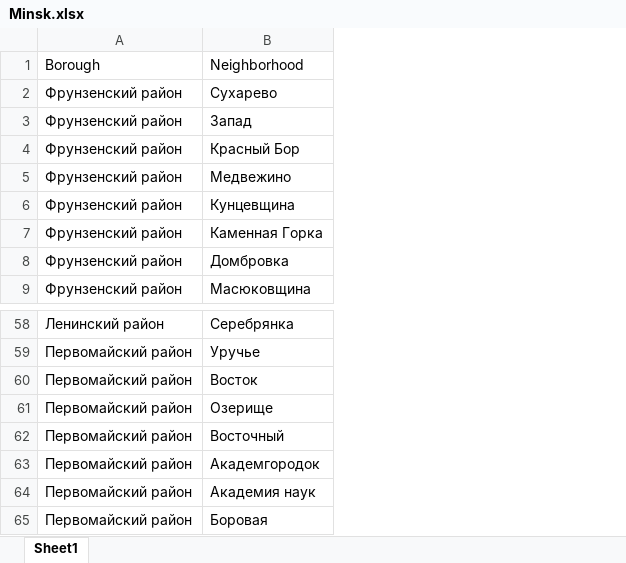
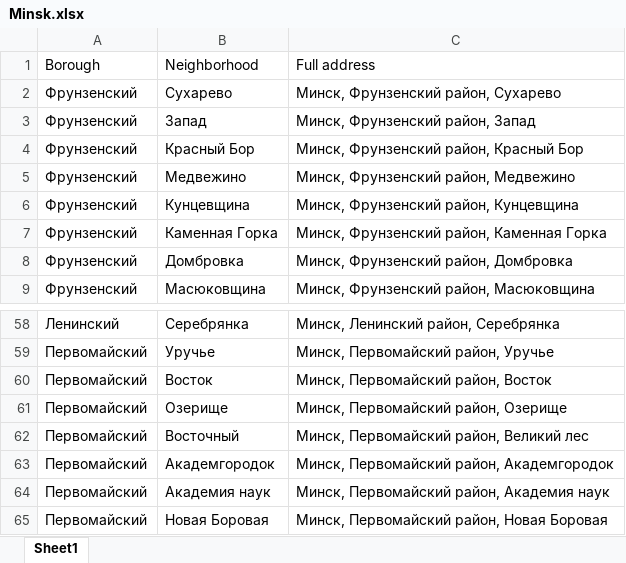
Before and after one commit to samalex/capstone-project, an Excel workbook: Minsk.xlsx, sheet Sheet1, drawn as a sheet; only a part is shown, gaps mark what is left out; values as stored, in another font and other column widths than the file's, no borders; removed rows and columns are numbered as before the commit, all else as after; the diff names each change by its address in the sheet, - before the commit and + after, or states it on an @@ line.

```diff
--- a/Minsk.xlsx (sheet Sheet1)
+++ b/Minsk.xlsx (sheet Sheet1)
-column A, rows 1-9: Borough | Фрунзенский район | Фрунзенский район | Фрунзенский район | Фрунзенский район | Фрунзенский район | Фрунзенский район | Фрунзенский район | Фрунзенский район; rows 58-65: Ленинский район | Первомайский район | Первомайский район | Первомайский район | Первомайский район | Первомайский район | Первомайский район | Первомайский район
+column A, rows 1-9: Borough | Фрунзенский | Фрунзенский | Фрунзенский | Фрунзенский | Фрунзенский | Фрунзенский | Фрунзенский | Фрунзенский; rows 58-65: Ленинский | Первомайский | Первомайский | Первомайский | Первомайский | Первомайский | Первомайский | Первомайский
+column C, rows 1-9: Full address | Минск, Фрунзенский район, Сухарево | Минск, Фрунзенский район, Запад | Минск, Фрунзенский район, Красный Бор | Минск, Фрунзенский район, Медвежино | Минск, Фрунзенский район, Кунцевщина | Минск, Фрунзенский район, Каменная Горка | Минск, Фрунзенский район, Домбровка | Минск, Фрунзенский район, Масюковщина; rows 58-65: Минск, Ленинский район, Серебрянка | Минск, Первомайский район, Уручье | Минск, Первомайский район, Восток | Минск, Первомайский район, Озерище | Минск, Первомайский район, Великий лес | Минск, Первомайский район, Академгородок | Минск, Первомайский район, Академия наук | Минск, Первомайский район, Новая Боровая
-B65: Боровая
+B65: Новая Боровая
```
Also changed, not shown: 1 other file.
